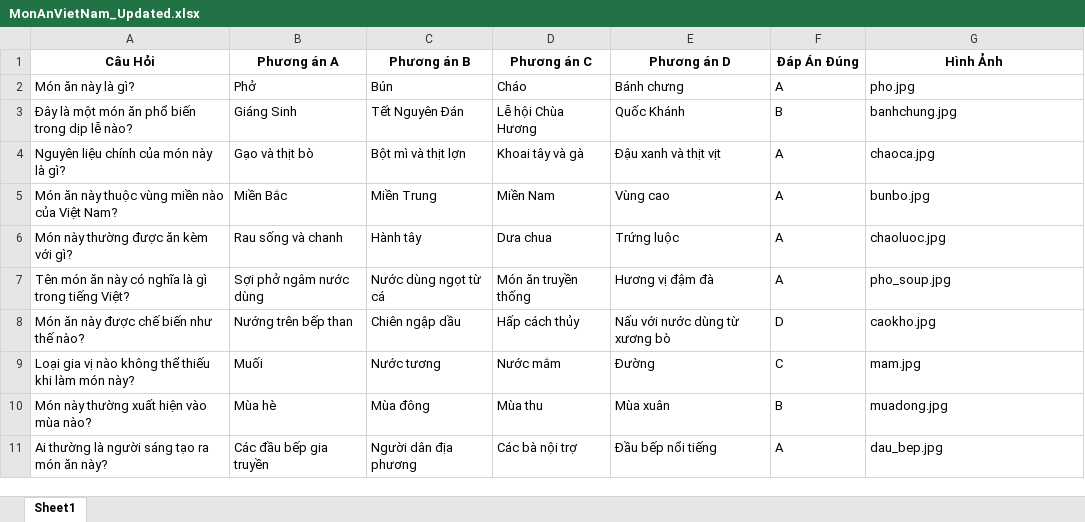
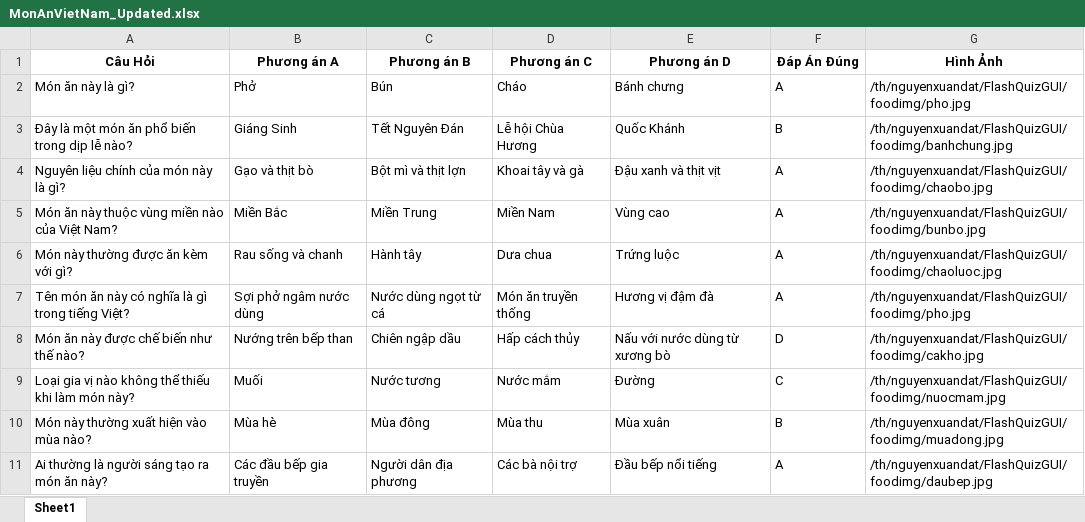
Before and after one commit to 64130299-JavaProgramming/64130299-JavaProgramming, an Excel workbook: FlashQuiz/src/main/java/th/nguyenxuandat/FlashQuizGUI/controller/MonAnVietNam_Updated.xlsx, sheet Sheet1, drawn as a sheet; values as stored, in another font and other column widths than the file's, no borders; the diff names each change by its address in the sheet, - before the commit and + after, or states it on an @@ line.

```diff
--- a/FlashQuiz/src/main/java/th/nguyenxuandat/FlashQuizGUI/controller/MonAnVietNam_Updated.xlsx (sheet Sheet1)
+++ b/FlashQuiz/src/main/java/th/nguyenxuandat/FlashQuizGUI/controller/MonAnVietNam_Updated.xlsx (sheet Sheet1)
-G2 (Hình Ảnh): pho.jpg
+G2 (Hình Ảnh): /th/nguyenxuandat/FlashQuizGUI/foodimg/pho.jpg
-G3 (Hình Ảnh): banhchung.jpg
+G3 (Hình Ảnh): /th/nguyenxuandat/FlashQuizGUI/foodimg/banhchung.jpg
-G4 (Hình Ảnh): chaoca.jpg
+G4 (Hình Ảnh): /th/nguyenxuandat/FlashQuizGUI/foodimg/chaobo.jpg
-G5 (Hình Ảnh): bunbo.jpg
+G5 (Hình Ảnh): /th/nguyenxuandat/FlashQuizGUI/foodimg/bunbo.jpg
-G6 (Hình Ảnh): chaoluoc.jpg
+G6 (Hình Ảnh): /th/nguyenxuandat/FlashQuizGUI/foodimg/chaoluoc.jpg
-G7 (Hình Ảnh): pho_soup.jpg
+G7 (Hình Ảnh): /th/nguyenxuandat/FlashQuizGUI/foodimg/pho.jpg
-G8 (Hình Ảnh): caokho.jpg
+G8 (Hình Ảnh): /th/nguyenxuandat/FlashQuizGUI/foodimg/cakho.jpg
-G9 (Hình Ảnh): mam.jpg
+G9 (Hình Ảnh): /th/nguyenxuandat/FlashQuizGUI/foodimg/nuocmam.jpg
-G10 (Hình Ảnh): muadong.jpg
+G10 (Hình Ảnh): /th/nguyenxuandat/FlashQuizGUI/foodimg/muadong.jpg
-G11 (Hình Ảnh): dau_bep.jpg
+G11 (Hình Ảnh): /th/nguyenxuandat/FlashQuizGUI/foodimg/daubep.jpg
```
Also changed, not shown: 11 other files.
